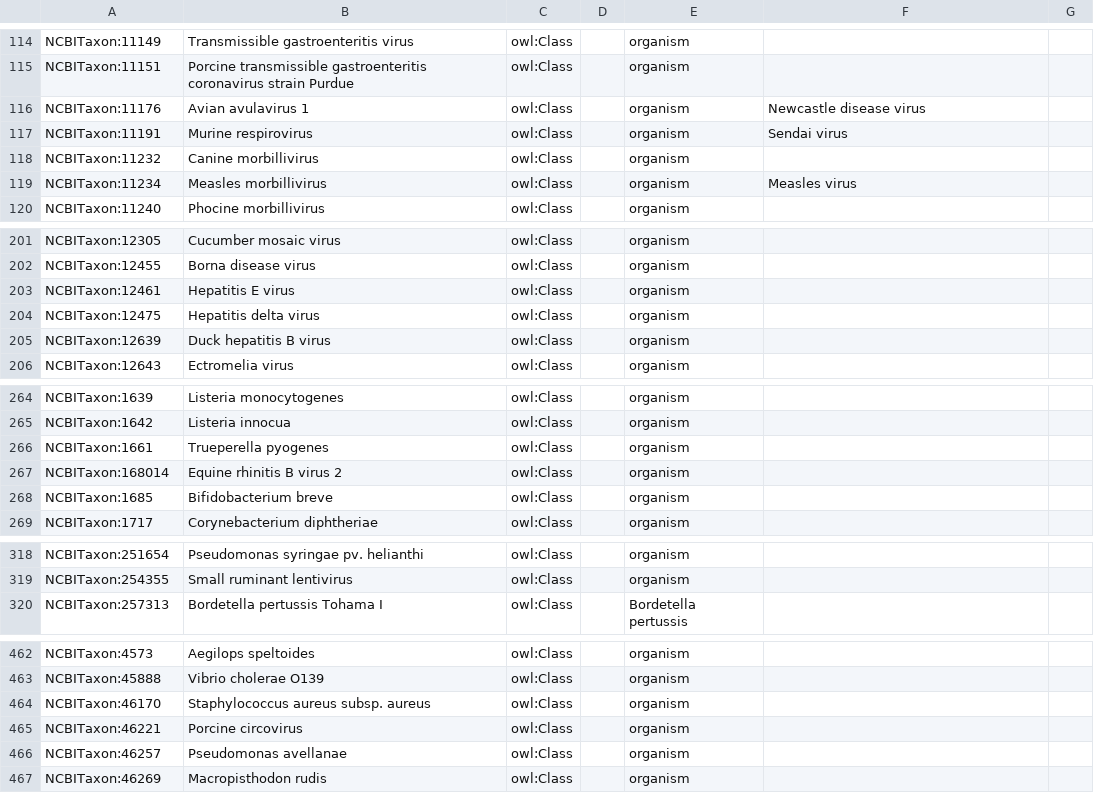
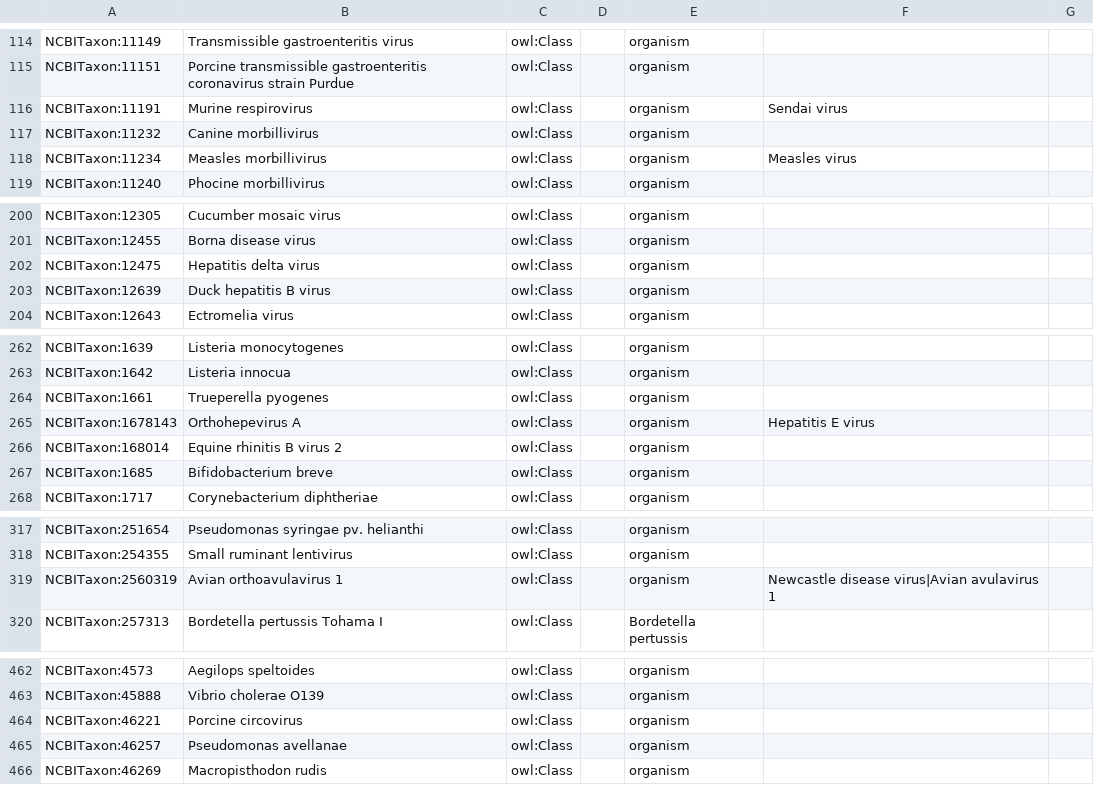
Before and after one commit to IEDB/ONTIE, a TSV file: src/ontology/templates/external.tsv, drawn as a sheet; only a part is shown, gaps mark what is left out; removed rows and columns are numbered as before the commit, all else as after; the diff names each change by its address in the sheet, - before the commit and + after, or states it on an @@ line.

```diff
--- a/src/ontology/templates/external.tsv
+++ b/src/ontology/templates/external.tsv
-row 116: NCBITaxon:11176 | Avian avulavirus 1 | owl:Class |  | organism | Newcastle disease virus
-row 203: NCBITaxon:12461 | Hepatitis E virus | owl:Class |  | organism
+row 265: NCBITaxon:1678143 | Orthohepevirus A | owl:Class |  | organism | Hepatitis E virus
+row 319: NCBITaxon:2560319 | Avian orthoavulavirus 1 | owl:Class |  | organism | Newcastle disease virus|Avian avulavirus 1
-row 464: NCBITaxon:46170 | Staphylococcus aureus subsp. aureus | owl:Class |  | organism
```
Also changed, not shown: src/ontology/templates/protein.tsv, 5 other files.
